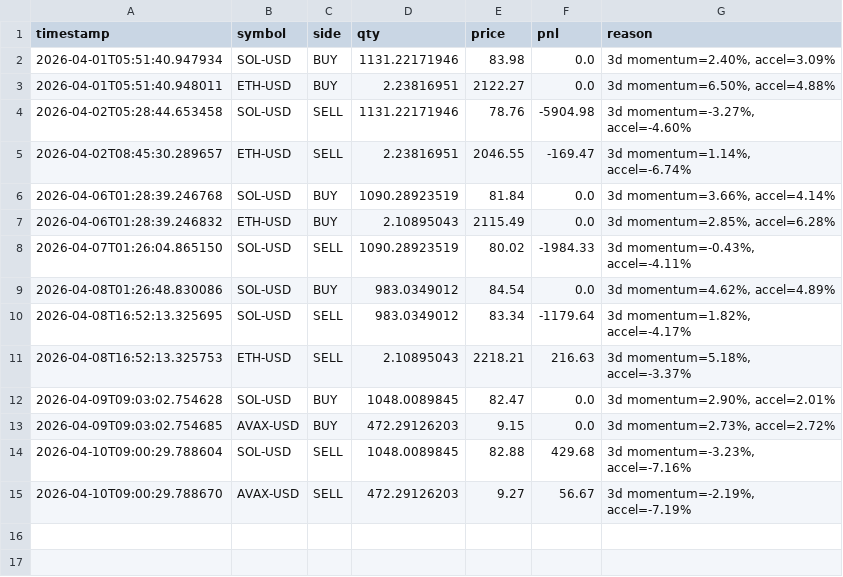
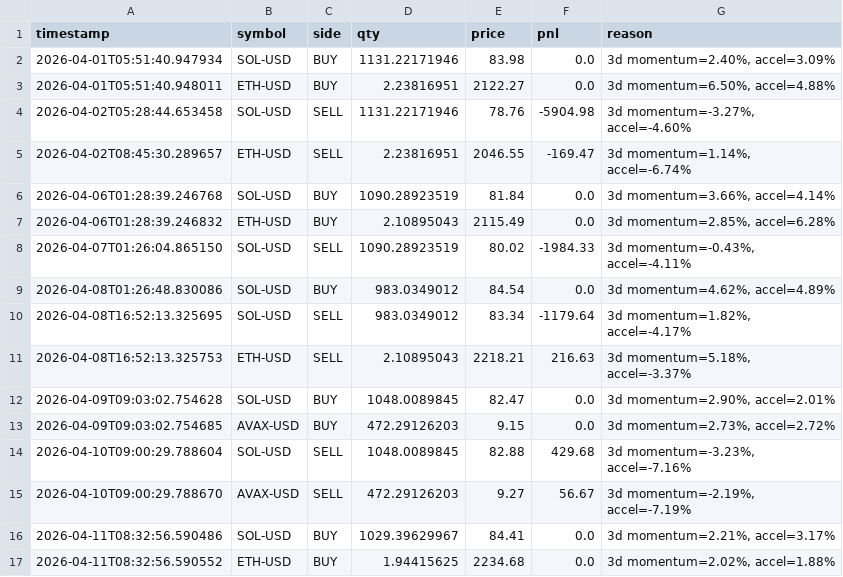
Before and after one commit to WilliamCastner/swingbot, a CSV file: logs/crypto_strategies/3-day_momentum/trades.csv, drawn as a sheet.

Commit message:
Crypto run 2026-04-11 08:32 UTC

```diff
--- a/logs/crypto_strategies/3-day_momentum/trades.csv
+++ b/logs/crypto_strategies/3-day_momentum/trades.csv
@@ -15 +15,3 @@ timestamp,symbol,side,qty,price,pnl,reason
 2026-04-10T09:00:29.788670,AVAX-USD,SELL,472.29126203,9.27,56.67,"3d momentum=-2.19%, accel=-7.19%"
+2026-04-11T08:32:56.590486,SOL-USD,BUY,1029.39629967,84.41,0.0,"3d momentum=2.21%, accel=3.17%"
+2026-04-11T08:32:56.590552,ETH-USD,BUY,1.94415625,2234.68,0.0,"3d momentum=2.02%, accel=1.88%"
```
Also changed, not shown: logs/crypto/pnl.csv, logs/crypto_strategies/3-day_momentum/pnl.csv, 11 other files.
